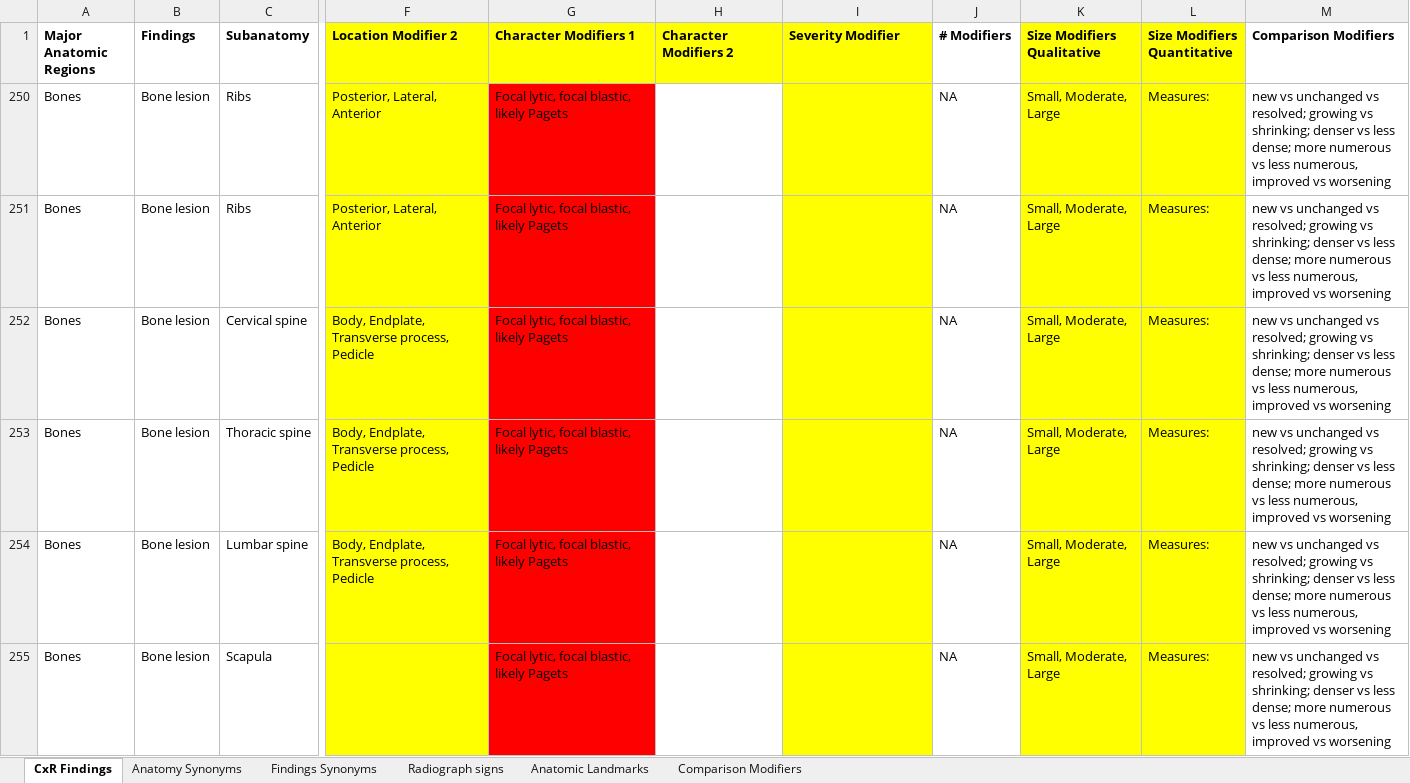
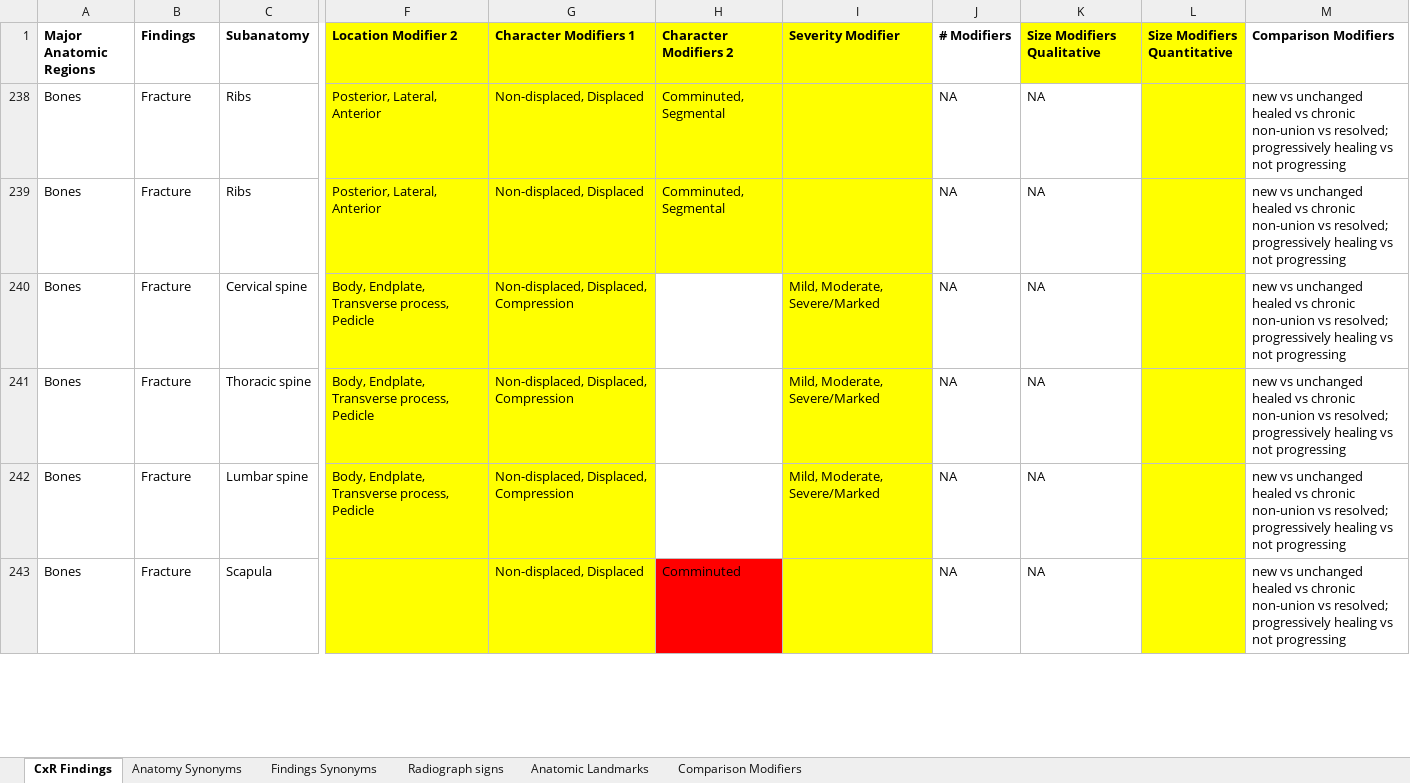
Before and after one commit to nadeemansaris524968/Annotation-App-v-2, an Excel workbook: Chest Findings Reicher Wu 1_18_2018 (Autosaved).xlsx, sheet CxR Findings, drawn as a sheet; only a part is shown, gaps mark what is left out; values as stored, in another font and other column widths than the file's, no borders; addresses are those after the commit; the diff covers the shown part only; the diff names each change by its address in the sheet, - before the commit and + after, or states it on an @@ line.

Commit message:
Bones -> Dislocation -> All, Bones -> Fracture -> All

```diff
--- a/Chest Findings Reicher Wu 1_18_2018 (Autosaved).xlsx (sheet CxR Findings)
+++ b/Chest Findings Reicher Wu 1_18_2018 (Autosaved).xlsx (sheet CxR Findings)
-B238:B243 (Findings): Bone lesion
+B238:B243 (Findings): Fracture
-G238:G239 (Character Modifiers 1): Focal lytic, focal blastic, likely Pagets
+G238:G239 (Character Modifiers 1): Non-displaced, Displaced
-G238:G243 fill: #FF0000
+G238:G243 fill: #FFFF00
-H238:H239 (Character Modifiers 2): (empty)
+H238:H239 (Character Modifiers 2): Comminuted, Segmental
-H238:H239 fill: none
+H238:H239 fill: #FFFF00
-K238:K243 (Size Modifiers Qualitative): Small, Moderate, Large
+K238:K243 (Size Modifiers Qualitative): NA
-K238:K243 fill: #FFFF00
+K238:K243 fill: none
-L238:L243 (Size Modifiers Quantitative): Measures:
+L238:L243 (Size Modifiers Quantitative): (empty)
-M238:M243 (Comparison Modifiers): …vs unchanged vs resolved; growing vs shrinking; denser vs less dense; more numerous vs less numerous, improved vs worsening
+M238:M243 (Comparison Modifiers): …vs unchanged healed vs chronic non-union vs resolved; progressively healing vs not progressing
-G240:G242 (Character Modifiers 1): Focal lytic, focal blastic, likely Pagets
+G240:G242 (Character Modifiers 1): Non-displaced, Displaced, Compression
-I240:I242 (Severity Modifier): (empty)
+I240:I242 (Severity Modifier): Mild, Moderate, Severe/Marked
-G243 (Character Modifiers 1): Focal lytic, focal blastic, likely Pagets
+G243 (Character Modifiers 1): Non-displaced, Displaced
-H243 (Character Modifiers 2): (empty)
+H243 (Character Modifiers 2): Comminuted
-H243 fill: none
+H243 fill: #FF0000
```
Also changed, not shown: 37 edited cells and cell formats elsewhere in this sheet, 2 other files.
